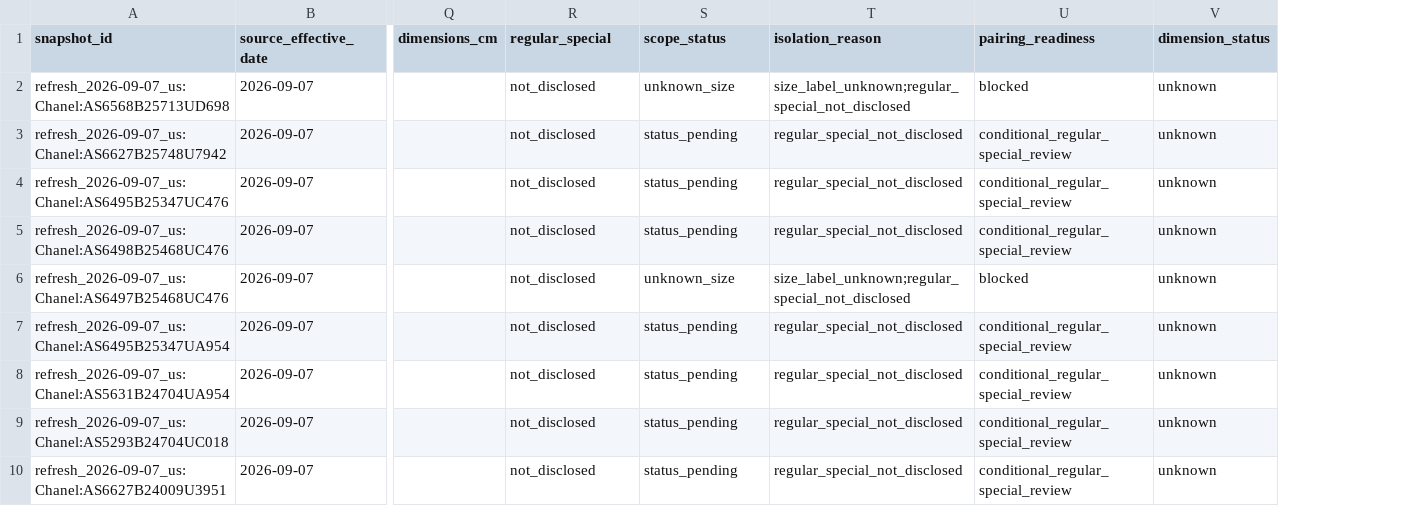
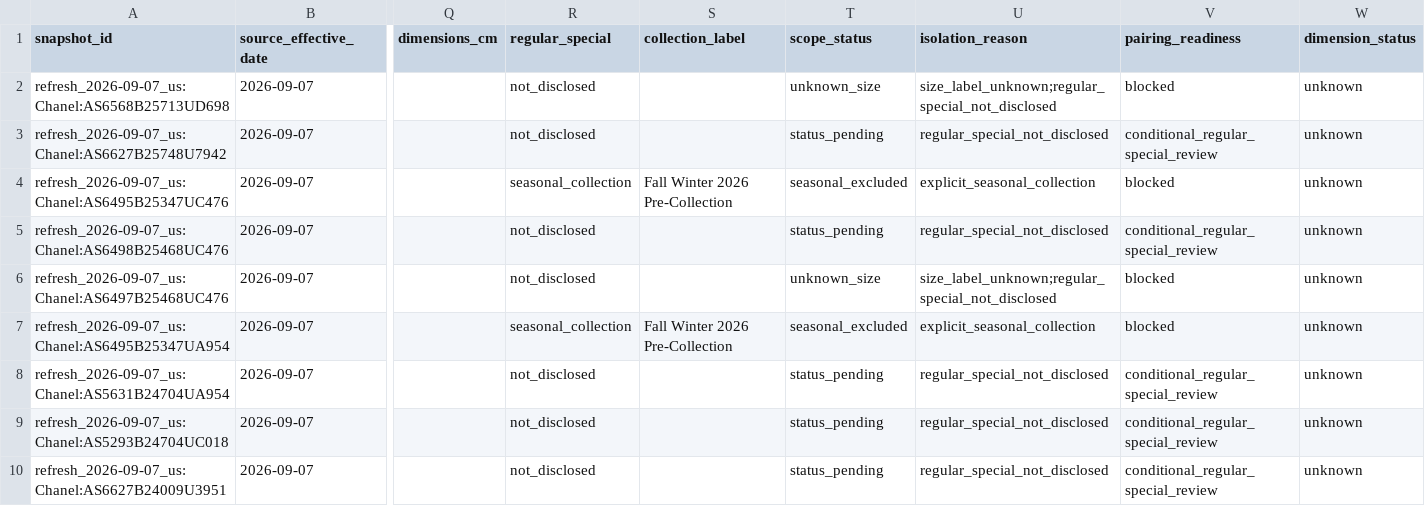
Before and after one commit to gabriel232ch/luxury-handbag-price-architecture, a CSV file: research_r1/outputs/same_date_pairing_panel_2026-09-07_us.csv, drawn as a sheet; only a part is shown, gaps mark what is left out; addresses are those after the commit; the diff names each change by its address in the sheet, - before the commit and + after, or states it on an @@ line.

```diff
--- a/research_r1/outputs/same_date_pairing_panel_2026-09-07_us.csv
+++ b/research_r1/outputs/same_date_pairing_panel_2026-09-07_us.csv
+column S (collection_label), rows 4-7: Fall Winter 2026 Pre-Collection |  |  | Fall Winter 2026 Pre-Collection
-R4 (regular_special): not_disclosed
+R4 (regular_special): seasonal_collection
-T4 (scope_status): status_pending
+T4 (scope_status): seasonal_excluded
-U4 (isolation_reason): regular_special_not_disclosed
+U4 (isolation_reason): explicit_seasonal_collection
-V4 (pairing_readiness): conditional_regular_special_review
+V4 (pairing_readiness): blocked
-R7 (regular_special): not_disclosed
+R7 (regular_special): seasonal_collection
-T7 (scope_status): status_pending
+T7 (scope_status): seasonal_excluded
-U7 (isolation_reason): regular_special_not_disclosed
+U7 (isolation_reason): explicit_seasonal_collection
-V7 (pairing_readiness): conditional_regular_special_review
+V7 (pairing_readiness): blocked
```
Also changed, not shown: research_r1/outputs/same_date_pair_candidates_2026-09-07_us.csv, research_r1/outputs/same_date_pairing_cells_2026-09-07_us.csv, 6 other files.
